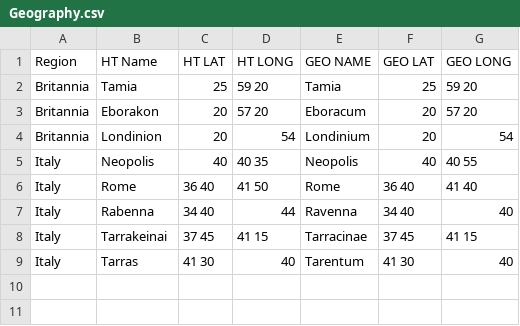
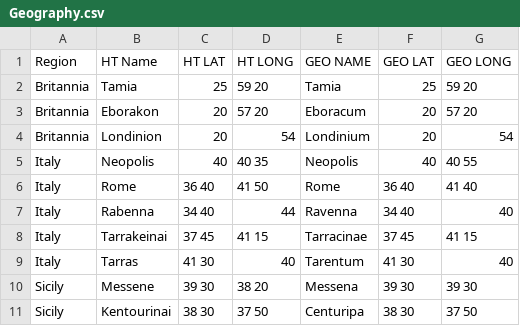
Before and after one commit to wrightgoalie/NotableCities, a CSV file: Geography.csv, drawn as a sheet.

Commit message:
Update Geography.csv

```diff
--- a/Geography.csv
+++ b/Geography.csv
@@ -9 +9,3 @@ Italy, Tarrakeinai, 37 45, 41 15, Tarracinae, 37 45, 41 15
 Italy, Tarras, 41 30, 40, Tarentum, 41 30, 40
+Sicily, Messene, 39 30, 38 20, Messena, 39 30, 39 30
+Sicily, Kentourinai,38 30, 37 50, Centuripa, 38 30, 37 50
```
